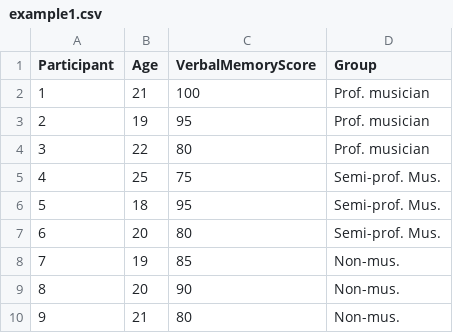
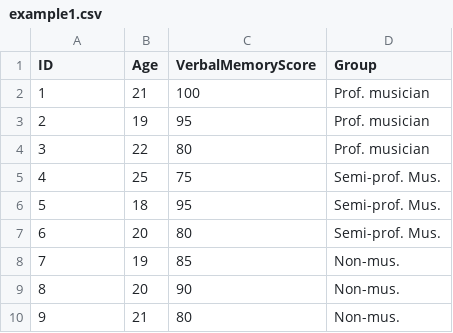
Before and after one commit to tuomaseerola/MusicScienceData, a CSV file: data/example1.csv, drawn as a sheet.

Commit message:
Add files via upload
Minor tweak

```diff
--- a/data/example1.csv
+++ b/data/example1.csv
@@ -1,2 +1,2 @@
-"Participant", "Age", "VerbalMemoryScore", "Group"
+"ID", "Age", "VerbalMemoryScore","Group"
 "1", 21, 100, Prof. musician
```
